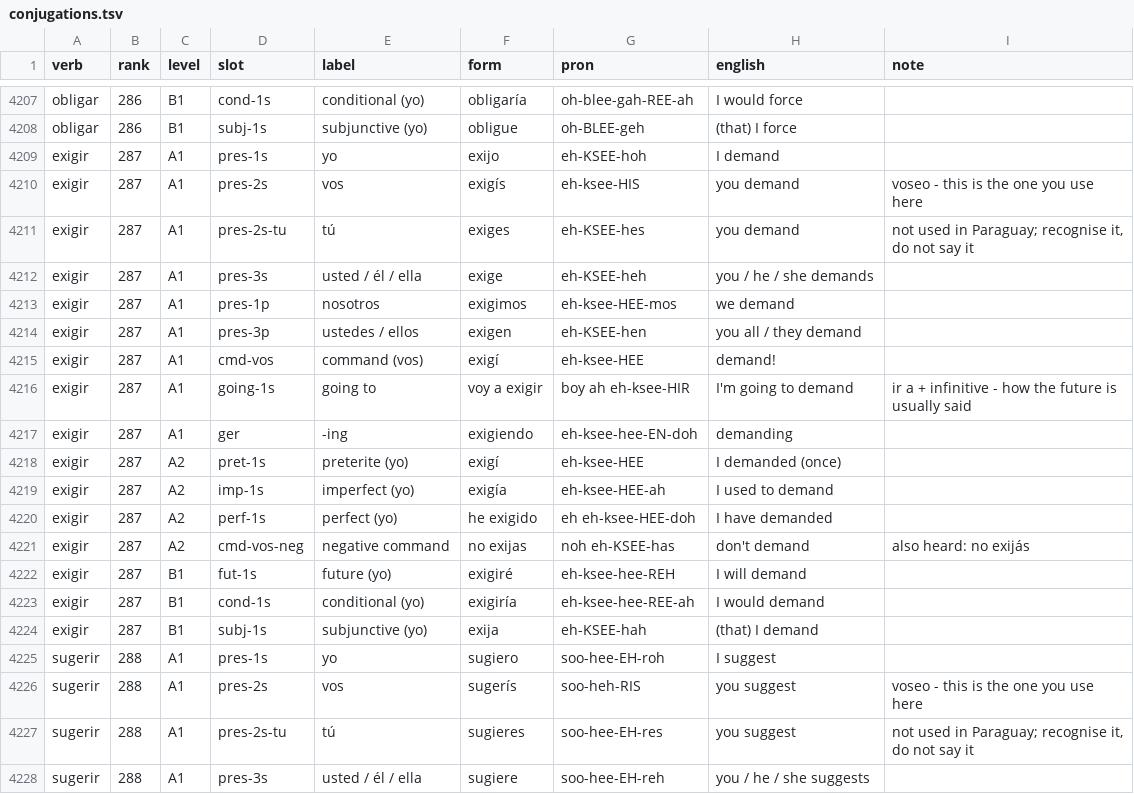
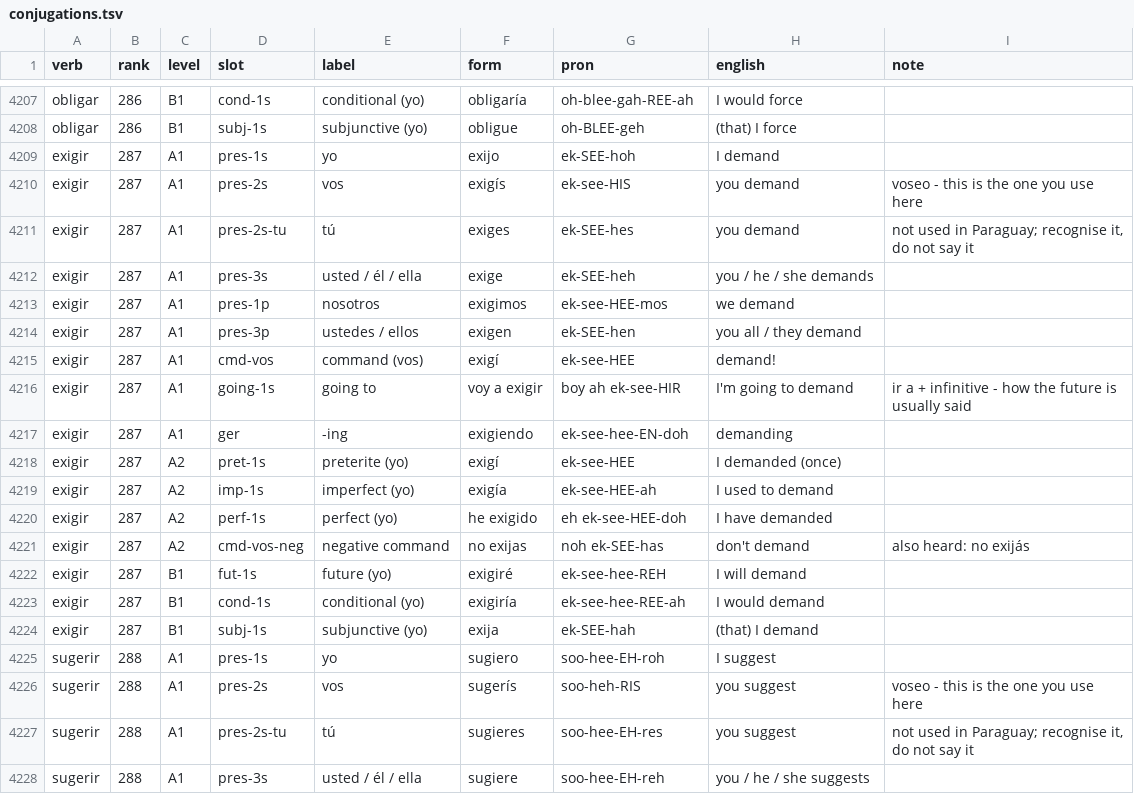
Before and after one commit to fuzzy-logic/2000-verbos, a TSV file: data/conjugations.tsv, drawn as a sheet; only a part is shown, gaps mark what is left out; the diff covers the shown part only.

```diff
--- a/data/conjugations.tsv
+++ b/data/conjugations.tsv
@@ -4208,18 +4208,18 @@ obligar	286	B1	cond-1s	conditional (yo)	obligaría	oh-blee-gah-REE-ah	I would fo
 obligar	286	B1	subj-1s	subjunctive (yo)	obligue	oh-BLEE-geh	(that) I force	
-exigir	287	A1	pres-1s	yo	exijo	eh-KSEE-hoh	I demand	
-exigir	287	A1	pres-2s	vos	exigís	eh-ksee-HIS	you demand	voseo - this is the one you use here
-exigir	287	A1	pres-2s-tu	tú	exiges	eh-KSEE-hes	you demand	not used in Paraguay; recognise it, do not say it
-exigir	287	A1	pres-3s	usted / él / ella	exige	eh-KSEE-heh	you / he / she demands	
-exigir	287	A1	pres-1p	nosotros	exigimos	eh-ksee-HEE-mos	we demand	
-exigir	287	A1	pres-3p	ustedes / ellos	exigen	eh-KSEE-hen	you all / they demand	
-exigir	287	A1	cmd-vos	command (vos)	exigí	eh-ksee-HEE	demand!	
-exigir	287	A1	going-1s	going to	voy a exigir	boy ah eh-ksee-HIR	I'm going to demand	ir a + infinitive - how the future is usually said
-exigir	287	A1	ger	-ing	exigiendo	eh-ksee-hee-EN-doh	demanding	
-exigir	287	A2	pret-1s	preterite (yo)	exigí	eh-ksee-HEE	I demanded (once)	
-exigir	287	A2	imp-1s	imperfect (yo)	exigía	eh-ksee-HEE-ah	I used to demand	
-exigir	287	A2	perf-1s	perfect (yo)	he exigido	eh eh-ksee-HEE-doh	I have demanded	
-exigir	287	A2	cmd-vos-neg	negative command	no exijas	noh eh-KSEE-has	don't demand	also heard: no exijás
-exigir	287	B1	fut-1s	future (yo)	exigiré	eh-ksee-hee-REH	I will demand	
-exigir	287	B1	cond-1s	conditional (yo)	exigiría	eh-ksee-hee-REE-ah	I would demand	
-exigir	287	B1	subj-1s	subjunctive (yo)	exija	eh-KSEE-hah	(that) I demand	
+exigir	287	A1	pres-1s	yo	exijo	ek-SEE-hoh	I demand	
+exigir	287	A1	pres-2s	vos	exigís	ek-see-HIS	you demand	voseo - this is the one you use here
+exigir	287	A1	pres-2s-tu	tú	exiges	ek-SEE-hes	you demand	not used in Paraguay; recognise it, do not say it
+exigir	287	A1	pres-3s	usted / él / ella	exige	ek-SEE-heh	you / he / she demands	
+exigir	287	A1	pres-1p	nosotros	exigimos	ek-see-HEE-mos	we demand	
+exigir	287	A1	pres-3p	ustedes / ellos	exigen	ek-SEE-hen	you all / they demand	
+exigir	287	A1	cmd-vos	command (vos)	exigí	ek-see-HEE	demand!	
+exigir	287	A1	going-1s	going to	voy a exigir	boy ah ek-see-HIR	I'm going to demand	ir a + infinitive - how the future is usually said
+exigir	287	A1	ger	-ing	exigiendo	ek-see-hee-EN-doh	demanding	
+exigir	287	A2	pret-1s	preterite (yo)	exigí	ek-see-HEE	I demanded (once)	
+exigir	287	A2	imp-1s	imperfect (yo)	exigía	ek-see-HEE-ah	I used to demand	
+exigir	287	A2	perf-1s	perfect (yo)	he exigido	eh ek-see-HEE-doh	I have demanded	
+exigir	287	A2	cmd-vos-neg	negative command	no exijas	noh ek-SEE-has	don't demand	also heard: no exijás
+exigir	287	B1	fut-1s	future (yo)	exigiré	ek-see-hee-REH	I will demand	
+exigir	287	B1	cond-1s	conditional (yo)	exigiría	ek-see-hee-REE-ah	I would demand	
+exigir	287	B1	subj-1s	subjunctive (yo)	exija	ek-SEE-hah	(that) I demand	
 sugerir	288	A1	pres-1s	yo	sugiero	soo-hee-EH-roh	I suggest	
```
Also changed, not shown: 16 edited cells elsewhere in this file, 9 other files.
